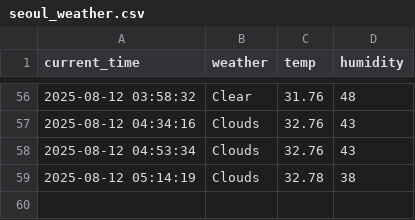
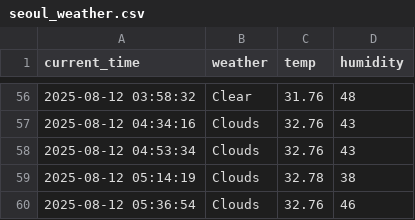
Before and after one commit to arkrg/weather, a CSV file: seoul_weather.csv, drawn as a sheet; only a part is shown, gaps mark what is left out; the diff names each change by its address in the sheet, - before the commit and + after, or states it on an @@ line.

```diff
--- a/seoul_weather.csv
+++ b/seoul_weather.csv
+row 60: 2025-08-12 05:36:54 | Clouds | 32.76 | 46
```
